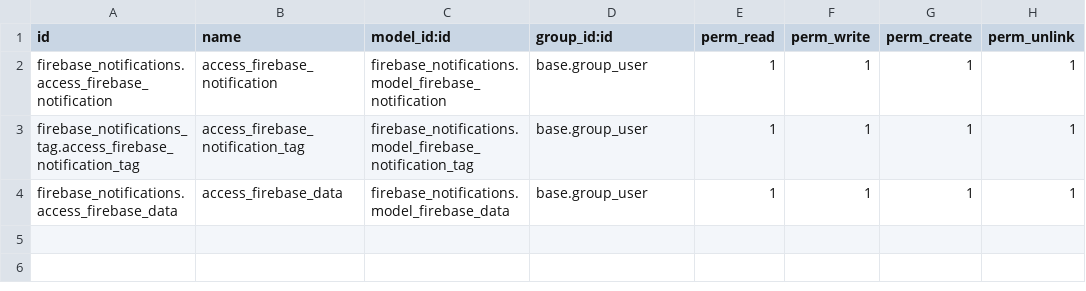
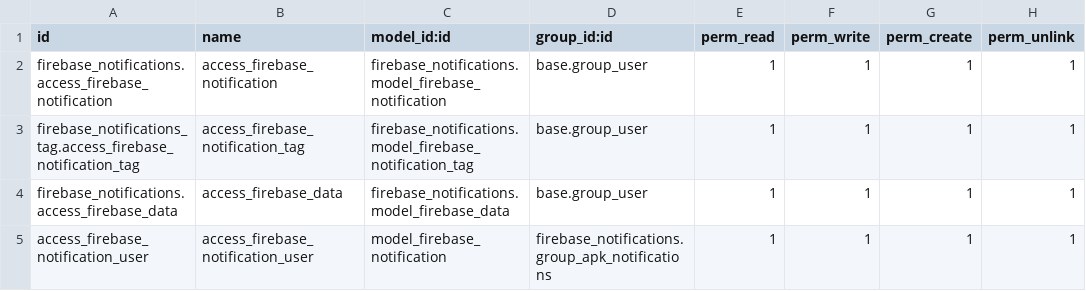
Before and after one commit to xtendoo-corporation/xtendoo, a CSV file: firebase_notifications/security/ir.model.access.csv, drawn as a sheet; the diff names each change by its address in the sheet, - before the commit and + after, or states it on an @@ line.

Commit message:
Update module security, users permisions

```diff
--- a/firebase_notifications/security/ir.model.access.csv
+++ b/firebase_notifications/security/ir.model.access.csv
+row 5: access_firebase_notification_user | access_firebase_notification_user | model_firebase_notification | firebase_notifications.group_apk_notifications | 1 | 1 | 1 | 1
```
Also changed, not shown: 7 other files.
